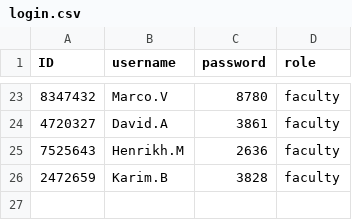
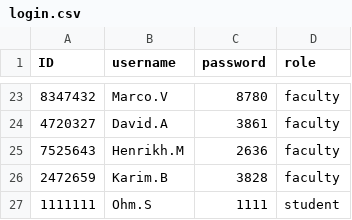
Before and after one commit to opxz7148/final_project, a CSV file: login.csv, drawn as a sheet; only a part is shown, gaps mark what is left out; the diff names each change by its address in the sheet, - before the commit and + after, or states it on an @@ line.

Commit message:
Add dummy member in every blank csv to make program word in the first place. Also add myself into person and login database for easier test

```diff
--- a/login.csv
+++ b/login.csv
+row 27: 1111111 | Ohm.S | 1111 | student
```
Also changed, not shown: 8 other files.
